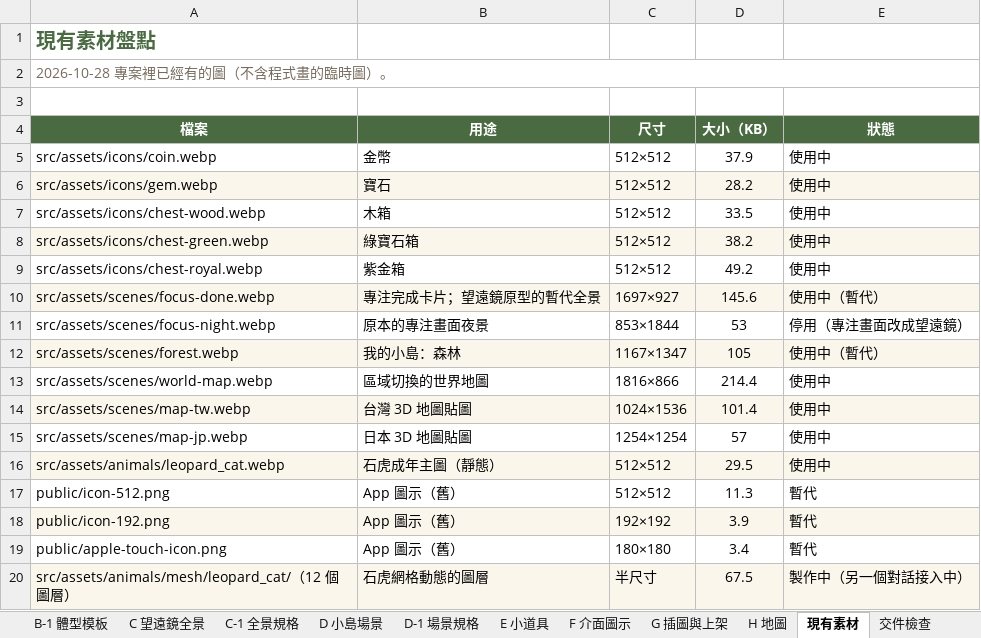
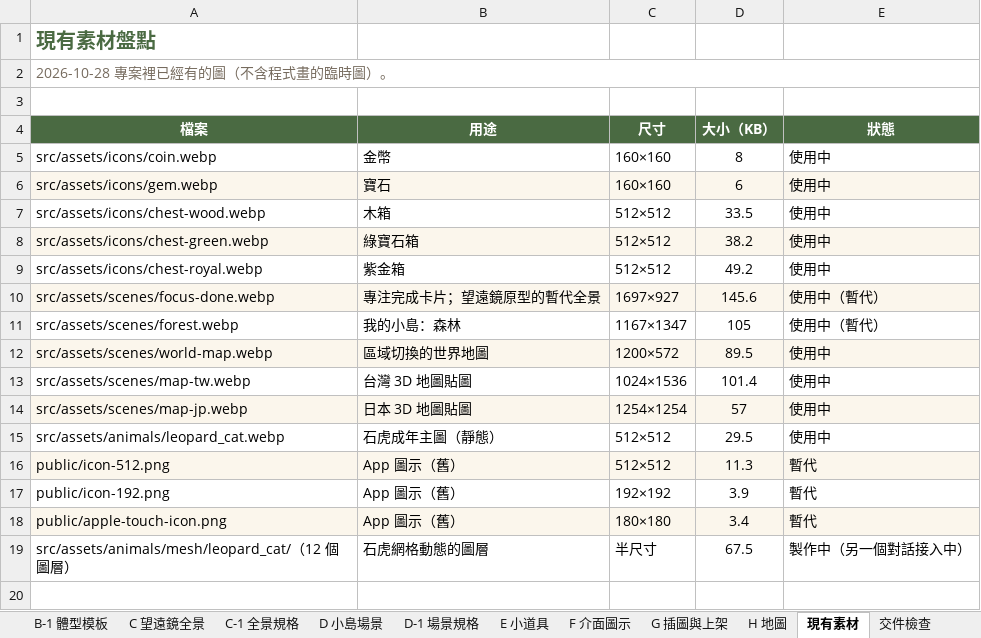
Before and after one commit to Lab515-Ang/Yoyo_island, an Excel workbook: docs/美術清單.xlsx, sheet 現有素材, drawn as a sheet; values as stored, in another font and other column widths than the file's, no borders; removed rows and columns are numbered as before the commit, all else as after; the diff names each change by its address in the sheet, - before the commit and + after, or states it on an @@ line.

```diff
--- a/docs/美術清單.xlsx (sheet 現有素材)
+++ b/docs/美術清單.xlsx (sheet 現有素材)
-C5:C6 (尺寸): 512×512
+C5:C6 (尺寸): 160×160
-D5 (大小（KB）): 37.9
+D5 (大小（KB）): 8
-D6 (大小（KB）): 28.2
+D6 (大小（KB）): 6
-row 11: src/assets/scenes/focus-night.webp | 原本的專注畫面夜景 | 853×1844 | 53 | 停用（專注畫面改成望遠鏡）
-A11:E11 fill: #FBF6EC
+A11:E11 fill: none
-A12:E12 fill: none
+A12:E12 fill: #FBF6EC
-C12 (尺寸): 1816×866
+C12 (尺寸): 1200×572
-D12 (大小（KB）): 214.4
+D12 (大小（KB）): 89.5
-A13:E13 fill: #FBF6EC
+A13:E13 fill: none
-A14:E14 fill: none
+A14:E14 fill: #FBF6EC
-A15:E15 fill: #FBF6EC
+A15:E15 fill: none
-A16:E16 fill: none
+A16:E16 fill: #FBF6EC
-A17:E17 fill: #FBF6EC
+A17:E17 fill: none
-A18:E18 fill: none
+A18:E18 fill: #FBF6EC
-A19:E19 fill: #FBF6EC
+A19:E19 fill: none
```
Also changed, not shown: 2 other files.
